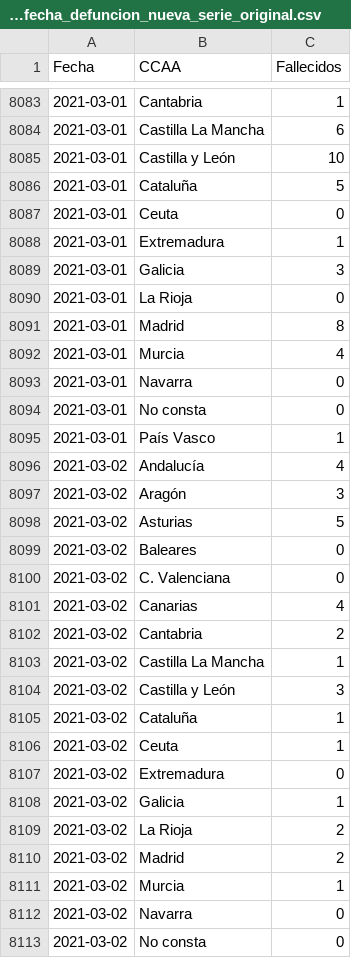
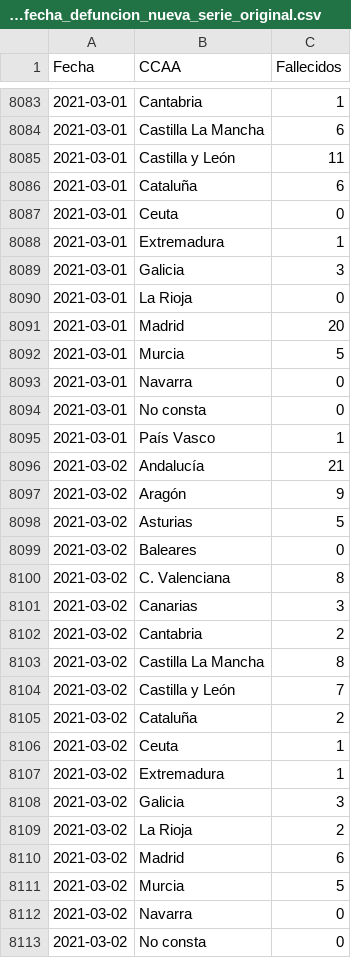
Before and after one commit to datadista/datasets, a CSV file: COVID 19/ccaa_covid19_fallecidos_por_fecha_defuncion_nueva_serie_original.csv, drawn as a sheet; only a part is shown, gaps mark what is left out; the diff covers the shown part only.

Commit message:
Added new data

```diff
--- a/COVID 19/ccaa_covid19_fallecidos_por_fecha_defuncion_nueva_serie_original.csv
+++ b/COVID 19/ccaa_covid19_fallecidos_por_fecha_defuncion_nueva_serie_original.csv
@@ -8084,4 +8084,4 @@ Fecha,CCAA,Fallecidos
 2021-03-01,Castilla La Mancha,6
-2021-03-01,Castilla y León,10
-2021-03-01,Cataluña,5
+2021-03-01,Castilla y León,11
+2021-03-01,Cataluña,6
 2021-03-01,Ceuta,0
@@ -8090,4 +8090,4 @@ Fecha,CCAA,Fallecidos
 2021-03-01,La Rioja,0
-2021-03-01,Madrid,8
-2021-03-01,Murcia,4
+2021-03-01,Madrid,20
+2021-03-01,Murcia,5
 2021-03-01,Navarra,0
@@ -8095,18 +8095,18 @@ Fecha,CCAA,Fallecidos
 2021-03-01,País Vasco,1
-2021-03-02,Andalucía,4
-2021-03-02,Aragón,3
+2021-03-02,Andalucía,21
+2021-03-02,Aragón,9
 2021-03-02,Asturias,5
 2021-03-02,Baleares,0
-2021-03-02,C. Valenciana,0
-2021-03-02,Canarias,4
+2021-03-02,C. Valenciana,8
+2021-03-02,Canarias,3
 2021-03-02,Cantabria,2
-2021-03-02,Castilla La Mancha,1
-2021-03-02,Castilla y León,3
-2021-03-02,Cataluña,1
+2021-03-02,Castilla La Mancha,8
+2021-03-02,Castilla y León,7
+2021-03-02,Cataluña,2
 2021-03-02,Ceuta,1
-2021-03-02,Extremadura,0
-2021-03-02,Galicia,1
+2021-03-02,Extremadura,1
+2021-03-02,Galicia,3
 2021-03-02,La Rioja,2
-2021-03-02,Madrid,2
-2021-03-02,Murcia,1
+2021-03-02,Madrid,6
+2021-03-02,Murcia,5
 2021-03-02,Navarra,0
```
Also changed, not shown: 19 added rows and 118 edited cells elsewhere in this file.
